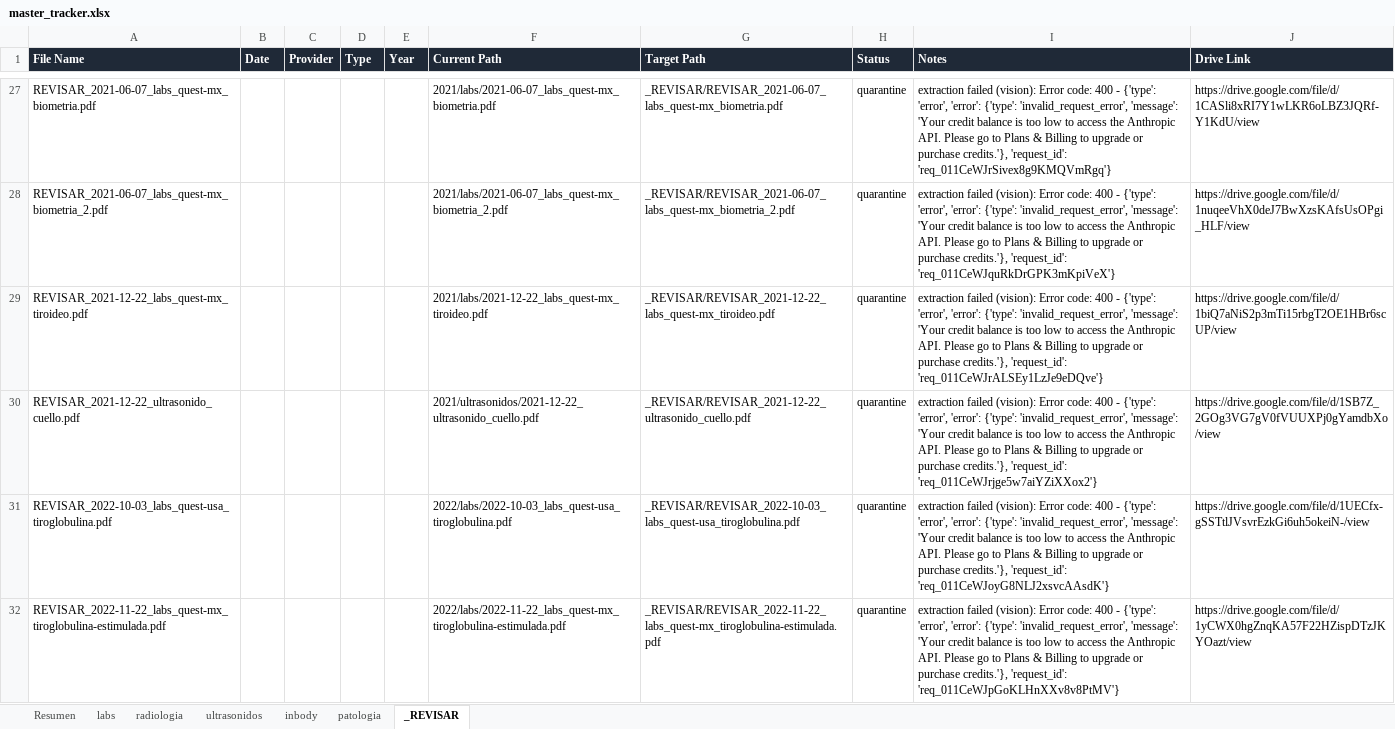
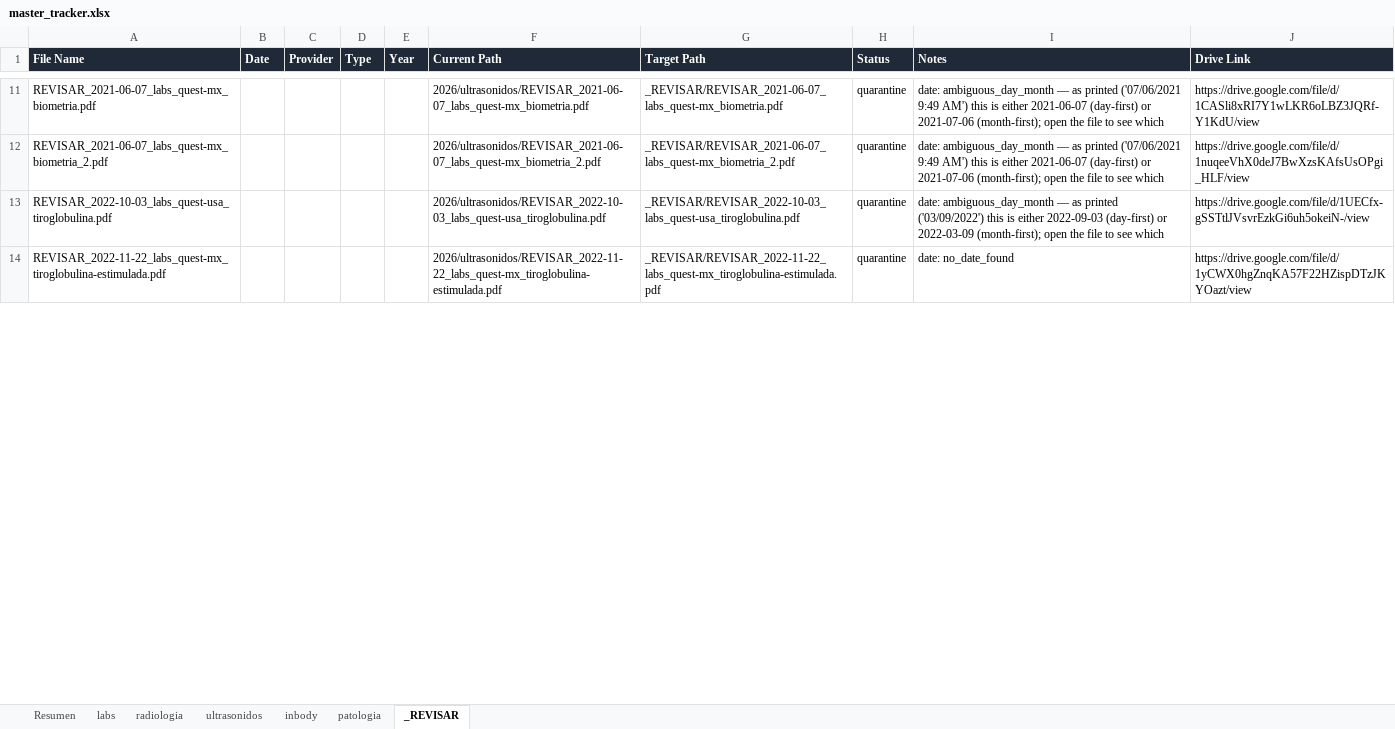
Before and after one commit to fernandomartinez-de/vital-signal-reports, an Excel workbook: tracker/master_tracker.xlsx, sheet _REVISAR, drawn as a sheet; only a part is shown, gaps mark what is left out; values as stored, in another font and other column widths than the file's, no borders; removed rows and columns are numbered as before the commit, all else as after; the diff covers the shown part only; the diff names each change by its address in the sheet, - before the commit and + after, or states it on an @@ line.

```diff
--- a/tracker/master_tracker.xlsx (sheet _REVISAR)
+++ b/tracker/master_tracker.xlsx (sheet _REVISAR)
-F11 (Current Path): 2021/labs/2021-06-07_labs_quest-mx_biometria.pdf
+F11 (Current Path): 2026/ultrasonidos/REVISAR_2021-06-07_labs_quest-mx_biometria.pdf
-I11 (Notes): extraction failed (vision): Error code: 400 - {'type': 'error', 'error': {'type': 'invalid_request_error', 'message': 'Your credit balance is too low to access the Anthropic API. Please go to Plans & Billing to upgrade or purchase credits.'}, 'request_id': 'req_011CeWJrSivex8g9KMQVmRgq'}
+I11 (Notes): date: ambiguous_day_month — as printed ('07/06/2021 9:49 AM') this is either 2021-06-07 (day-first) or 2021-07-06 (month-first); open the file to see which
-F12 (Current Path): 2021/labs/2021-06-07_labs_quest-mx_biometria_2.pdf
+F12 (Current Path): 2026/ultrasonidos/REVISAR_2021-06-07_labs_quest-mx_biometria_2.pdf
-I12 (Notes): extraction failed (vision): Error code: 400 - {'type': 'error', 'error': {'type': 'invalid_request_error', 'message': 'Your credit balance is too low to access the Anthropic API. Please go to Plans & Billing to upgrade or purchase credits.'}, 'request_id': 'req_011CeWJquRkDrGPK3mKpiVeX'}
+I12 (Notes): date: ambiguous_day_month — as printed ('07/06/2021 9:49 AM') this is either 2021-06-07 (day-first) or 2021-07-06 (month-first); open the file to see which
-row 29: REVISAR_2021-12-22_labs_quest-mx_tiroideo.pdf |  |  |  |  | 2021/labs/2021-12-22_labs_quest-mx_tiroideo.pdf | _REVISAR/REVISAR_2021-12-22_labs_quest-mx_tiroideo.pdf | quarantine | extraction failed (vision): Error code: 400 - {'type': 'error', 'error': {'type': 'invalid_request_error', 'message': 'Your credit balance is too low to access the Anthropic API. Please go to Plans & Billing to upgrade or purchase credits.'}, 'request_id': 'req_011CeWJrALSEy1LzJe9eDQve'} | https://drive.google.com/file/d/1biQ7aNiS2p3mTi15rbgT2OE1HBr6scUP/view
-row 30: REVISAR_2021-12-22_ultrasonido_cuello.pdf |  |  |  |  | 2021/ultrasonidos/2021-12-22_ultrasonido_cuello.pdf | _REVISAR/REVISAR_2021-12-22_ultrasonido_cuello.pdf | quarantine | extraction failed (vision): Error code: 400 - {'type': 'error', 'error': {'type': 'invalid_request_error', 'message': 'Your credit balance is too low to access the Anthropic API. Please go to Plans & Billing to upgrade or purchase credits.'}, 'request_id': 'req_011CeWJrjge5w7aiYZiXXox2'} | https://drive.google.com/file/d/1SB7Z_2GOg3VG7gV0fVUUXPj0gYamdbXo/view
-F13 (Current Path): 2022/labs/2022-10-03_labs_quest-usa_tiroglobulina.pdf
+F13 (Current Path): 2026/ultrasonidos/REVISAR_2022-10-03_labs_quest-usa_tiroglobulina.pdf
-I13 (Notes): extraction failed (vision): Error code: 400 - {'type': 'error', 'error': {'type': 'invalid_request_error', 'message': 'Your credit balance is too low to access the Anthropic API. Please go to Plans & Billing to upgrade or purchase credits.'}, 'request_id': 'req_011CeWJoyG8NLJ2xsvcAAsdK'}
+I13 (Notes): date: ambiguous_day_month — as printed ('03/09/2022') this is either 2022-09-03 (day-first) or 2022-03-09 (month-first); open the file to see which
-F14 (Current Path): 2022/labs/2022-11-22_labs_quest-mx_tiroglobulina-estimulada.pdf
+F14 (Current Path): 2026/ultrasonidos/REVISAR_2022-11-22_labs_quest-mx_tiroglobulina-estimulada.pdf
-I14 (Notes): extraction failed (vision): Error code: 400 - {'type': 'error', 'error': {'type': 'invalid_request_error', 'message': 'Your credit balance is too low to access the Anthropic API. Please go to Plans & Billing to upgrade or purchase credits.'}, 'request_id': 'req_011CeWJpGoKLHnXXv8v8PtMV'}
+I14 (Notes): date: no_date_found
```
Also changed, not shown: 4 added rows, 30 removed rows and 22 edited cells elsewhere in this sheet, sheet labs, sheet ultrasonidos, sheet radiologia, sheet patologia, sheet Resumen, sheet inbody.
